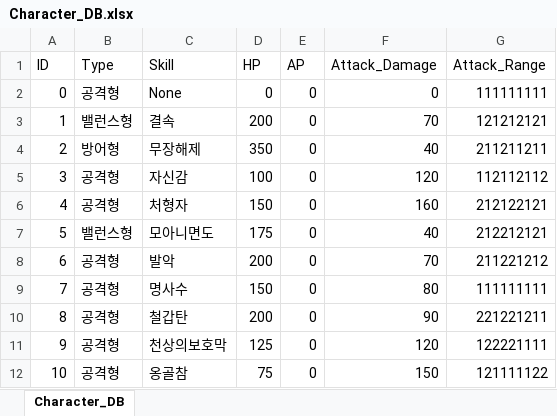
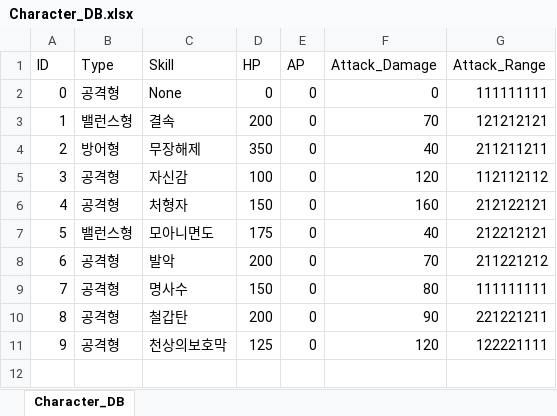
Before and after one commit to acas1028/LoG_Prototype, an Excel workbook: LoG/Assets/Resources/Character_DB.xlsx, sheet Character_DB, drawn as a sheet; values as stored, in another font and other column widths than the file's, no borders; the diff names each change by its address in the sheet, - before the commit and + after, or states it on an @@ line.

```diff
--- a/LoG/Assets/Resources/Character_DB.xlsx (sheet Character_DB)
+++ b/LoG/Assets/Resources/Character_DB.xlsx (sheet Character_DB)
-row 12: 10 | 공격형 | 옹골참 | 75 | 0 | 150 | 121111122
```
Also changed, not shown: 15 other files.
